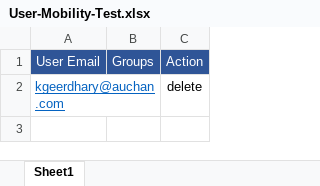
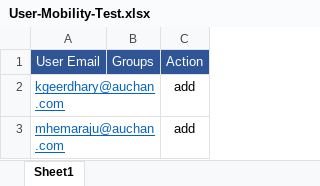
Before and after one commit to mervin16-zz/Checkpoint-Automation, an Excel workbook: Checkpoint_User_Mobility/User-Mobility-Test.xlsx, sheet Sheet1, drawn as a sheet; values as stored, in another font and other column widths than the file's, no borders; the diff names each change by its address in the sheet, - before the commit and + after, or states it on an @@ line.

Commit message:
User Mobility: - code refactoring - added new user class - fixed excel group reading issue

```diff
--- a/Checkpoint_User_Mobility/User-Mobility-Test.xlsx (sheet Sheet1)
+++ b/Checkpoint_User_Mobility/User-Mobility-Test.xlsx (sheet Sheet1)
-C2: delete
+C2: add
+row 3: mhemaraju@auchan.com |  | add
```
Also changed, not shown: 3 other files.
